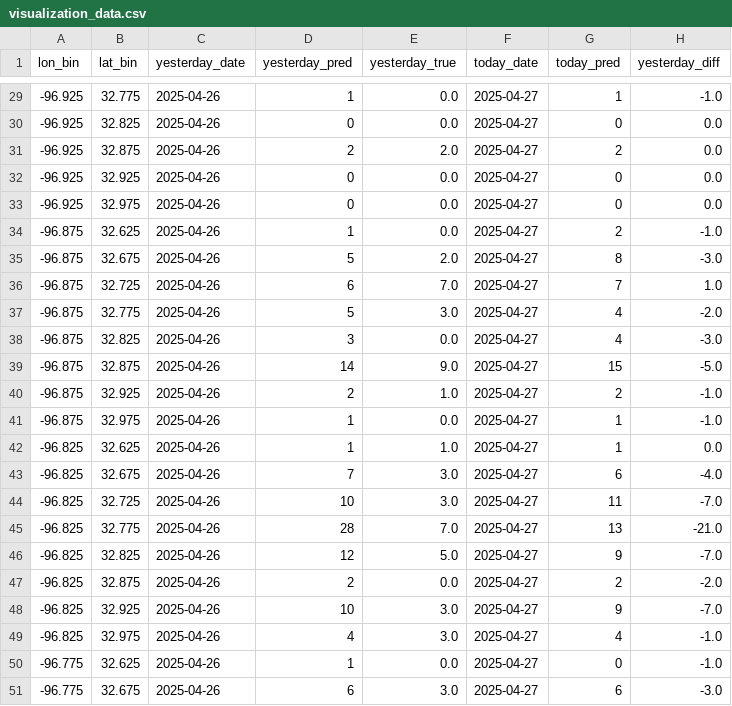
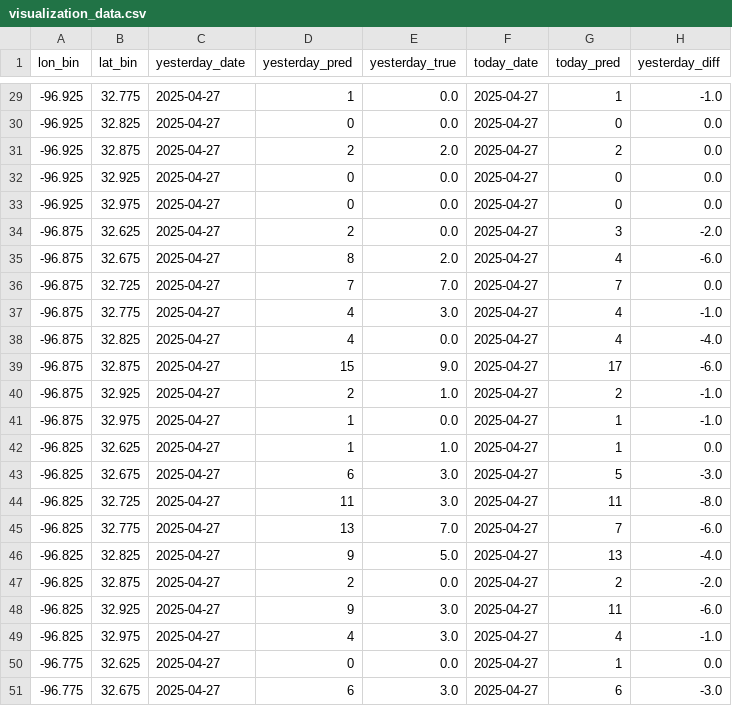
Before and after one commit to hccps-utdallas/Crime-Prediction, a CSV file: data/deployed_files/visualization_data.csv, drawn as a sheet; only a part is shown, gaps mark what is left out; the diff covers the shown part only.

```diff
--- a/data/deployed_files/visualization_data.csv
+++ b/data/deployed_files/visualization_data.csv
@@ -29,23 +29,23 @@ lon_bin,lat_bin,yesterday_date,yesterday_pred,yesterday_true,today_date,today_pr
--96.925,32.775,2025-04-26,1,0.0,2025-04-27,1,-1.0
--96.925,32.825,2025-04-26,0,0.0,2025-04-27,0,0.0
--96.925,32.875,2025-04-26,2,2.0,2025-04-27,2,0.0
--96.925,32.925,2025-04-26,0,0.0,2025-04-27,0,0.0
--96.925,32.975,2025-04-26,0,0.0,2025-04-27,0,0.0
--96.875,32.625,2025-04-26,1,0.0,2025-04-27,2,-1.0
--96.875,32.675,2025-04-26,5,2.0,2025-04-27,8,-3.0
--96.875,32.725,2025-04-26,6,7.0,2025-04-27,7,1.0
--96.875,32.775,2025-04-26,5,3.0,2025-04-27,4,-2.0
--96.875,32.825,2025-04-26,3,0.0,2025-04-27,4,-3.0
--96.875,32.875,2025-04-26,14,9.0,2025-04-27,15,-5.0
--96.875,32.925,2025-04-26,2,1.0,2025-04-27,2,-1.0
--96.875,32.975,2025-04-26,1,0.0,2025-04-27,1,-1.0
--96.825,32.625,2025-04-26,1,1.0,2025-04-27,1,0.0
--96.825,32.675,2025-04-26,7,3.0,2025-04-27,6,-4.0
--96.825,32.725,2025-04-26,10,3.0,2025-04-27,11,-7.0
--96.825,32.775,2025-04-26,28,7.0,2025-04-27,13,-21.0
--96.825,32.825,2025-04-26,12,5.0,2025-04-27,9,-7.0
--96.825,32.875,2025-04-26,2,0.0,2025-04-27,2,-2.0
--96.825,32.925,2025-04-26,10,3.0,2025-04-27,9,-7.0
--96.825,32.975,2025-04-26,4,3.0,2025-04-27,4,-1.0
--96.775,32.625,2025-04-26,1,0.0,2025-04-27,0,-1.0
--96.775,32.675,2025-04-26,6,3.0,2025-04-27,6,-3.0
+-96.925,32.775,2025-04-27,1,0.0,2025-04-27,1,-1.0
+-96.925,32.825,2025-04-27,0,0.0,2025-04-27,0,0.0
+-96.925,32.875,2025-04-27,2,2.0,2025-04-27,2,0.0
+-96.925,32.925,2025-04-27,0,0.0,2025-04-27,0,0.0
+-96.925,32.975,2025-04-27,0,0.0,2025-04-27,0,0.0
+-96.875,32.625,2025-04-27,2,0.0,2025-04-27,3,-2.0
+-96.875,32.675,2025-04-27,8,2.0,2025-04-27,4,-6.0
+-96.875,32.725,2025-04-27,7,7.0,2025-04-27,7,0.0
+-96.875,32.775,2025-04-27,4,3.0,2025-04-27,4,-1.0
+-96.875,32.825,2025-04-27,4,0.0,2025-04-27,4,-4.0
+-96.875,32.875,2025-04-27,15,9.0,2025-04-27,17,-6.0
+-96.875,32.925,2025-04-27,2,1.0,2025-04-27,2,-1.0
+-96.875,32.975,2025-04-27,1,0.0,2025-04-27,1,-1.0
+-96.825,32.625,2025-04-27,1,1.0,2025-04-27,1,0.0
+-96.825,32.675,2025-04-27,6,3.0,2025-04-27,5,-3.0
+-96.825,32.725,2025-04-27,11,3.0,2025-04-27,11,-8.0
+-96.825,32.775,2025-04-27,13,7.0,2025-04-27,7,-6.0
+-96.825,32.825,2025-04-27,9,5.0,2025-04-27,13,-4.0
+-96.825,32.875,2025-04-27,2,0.0,2025-04-27,2,-2.0
+-96.825,32.925,2025-04-27,9,3.0,2025-04-27,11,-6.0
+-96.825,32.975,2025-04-27,4,3.0,2025-04-27,4,-1.0
+-96.775,32.625,2025-04-27,0,0.0,2025-04-27,1,0.0
+-96.775,32.675,2025-04-27,6,3.0,2025-04-27,6,-3.0
```
Also changed, not shown: 94 edited cells elsewhere in this file, data/deployed_files/prediction_data.csv.
